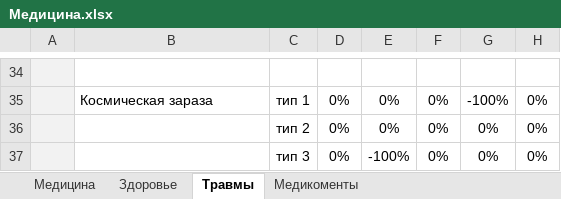
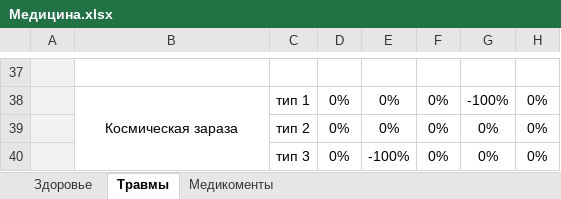
Before and after one commit to IvanLink-py/MyAmong3D, an Excel workbook: Дизайнерская документация/Медицина.xlsx, sheet Травмы, drawn as a sheet; only a part is shown, gaps mark what is left out; values as stored, in another font and other column widths than the file's, no borders; conditional formats not drawn; addresses are those after the commit; the diff covers the shown part only; the diff names each change by its address in the sheet, - before the commit and + after, or states it on an @@ line.

```diff
--- a/Дизайнерская документация/Медицина.xlsx (sheet Травмы)
+++ b/Дизайнерская документация/Медицина.xlsx (sheet Травмы)
-sheet tab: Медицина
-B38 alignment: left
+B38 alignment: center
+B38:B40 merged
```
Also changed, not shown: 3 added rows, 7 edited cells, cell formats and merged cells elsewhere in this sheet, sheet Медикоменты.
